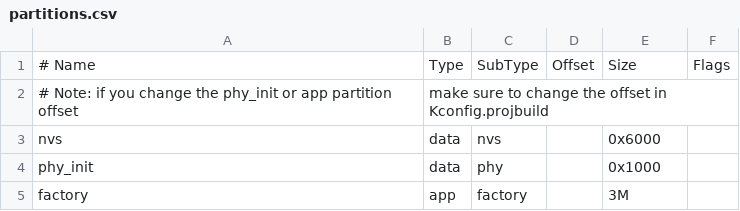
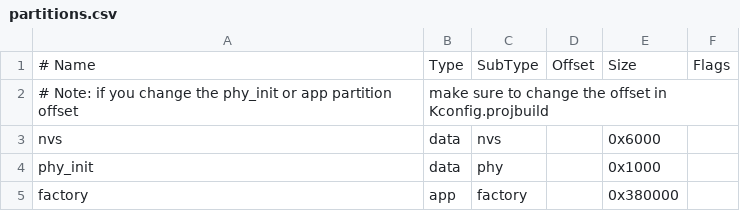
Before and after one commit to TDA-2030/esp32-pwm-aduio, a CSV file: partitions.csv, drawn as a sheet.

```diff
--- a/partitions.csv
+++ b/partitions.csv
@@ -4,2 +4,2 @@ nvs,      data, nvs,     ,        0x6000,
 phy_init, data, phy,     ,        0x1000,
-factory,  app,  factory, ,        3M,
+factory,  app,  factory, ,        0x380000,
```
Also changed, not shown: 6 other files.
